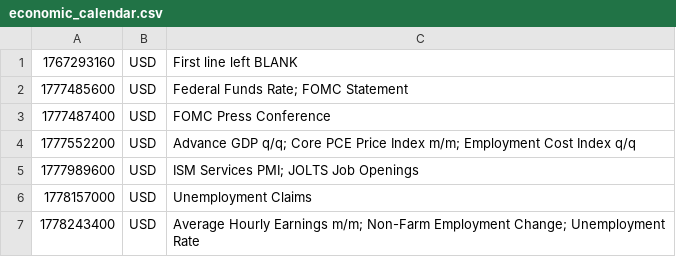
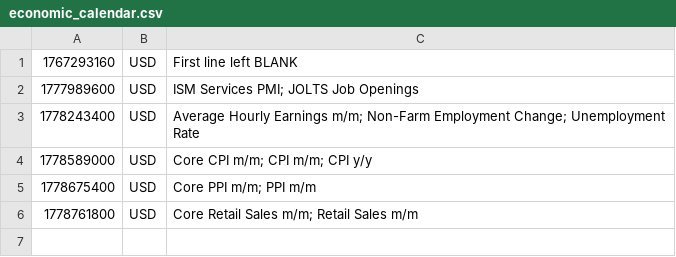
Before and after one commit to PatrickTata/HIN, a CSV file: economic_calendar.csv, drawn as a sheet.

Commit message:
Add files via upload

```diff
--- a/economic_calendar.csv
+++ b/economic_calendar.csv
@@ -1,7 +1,6 @@
 1767293160,USD,First line left BLANK
-1777485600,USD,Federal Funds Rate; FOMC Statement
-1777487400,USD,FOMC Press Conference
-1777552200,USD,Advance GDP q/q; Core PCE Price Index m/m; Employment Cost Index q/q
 1777989600,USD,ISM Services PMI; JOLTS Job Openings
-1778157000,USD,Unemployment Claims
 1778243400,USD,Average Hourly Earnings m/m; Non-Farm Employment Change; Unemployment Rate
+1778589000,USD,Core CPI m/m; CPI m/m; CPI y/y
+1778675400,USD,Core PPI m/m; PPI m/m
+1778761800,USD,Core Retail Sales m/m; Retail Sales m/m
```
